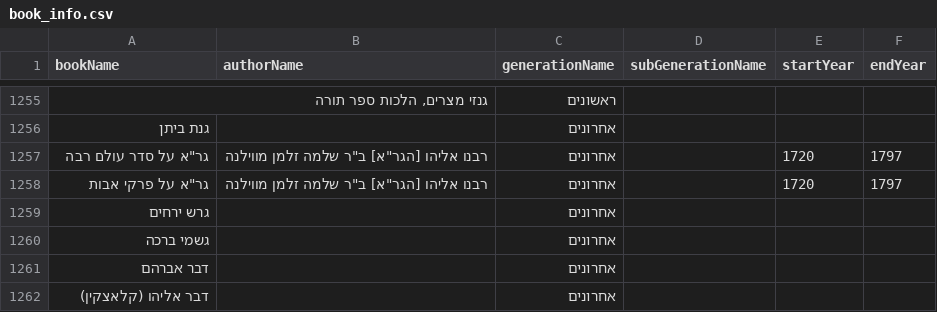
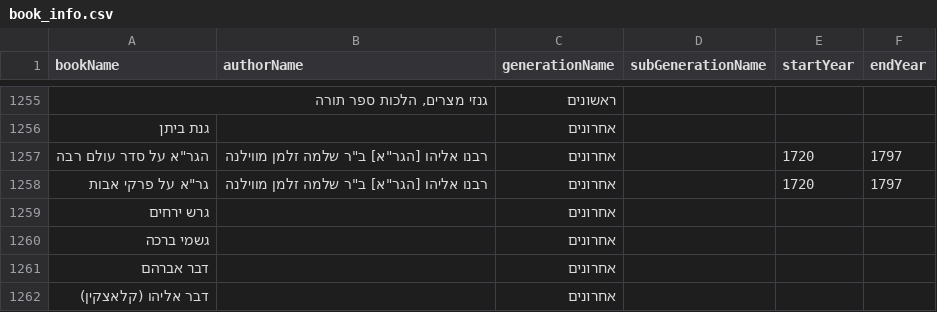
Before and after one commit to Otzaria/otzaria-library, a CSV file: ForDB/book_info.csv, drawn as a sheet; only a part is shown, gaps mark what is left out.

Commit message:
שינוי כותר: «גר"א על סדר עולם רבה» ← «הגר"א על סדר עולם רבה» (PR 765; בלי השינוי בתיקיית extraBooks שאינה נארזת)

```diff
--- a/ForDB/book_info.csv
+++ b/ForDB/book_info.csv
@@ -1256,3 +1256,3 @@ bookName,authorName,generationName,subGenerationName,startYear,endYear
 "גנת ביתן","","אחרונים","","",""
-"גר""א על סדר עולם רבה","רבנו אליהו [הגר""א] ב""ר שלמה זלמן מווילנה","אחרונים","","1720","1797"
+"הגר""א על סדר עולם רבה","רבנו אליהו [הגר""א] ב""ר שלמה זלמן מווילנה","אחרונים","","1720","1797"
 "גר""א על פרקי אבות","רבנו אליהו [הגר""א] ב""ר שלמה זלמן מווילנה","אחרונים","","1720","1797"
```
Also changed, not shown: 3 other files.
